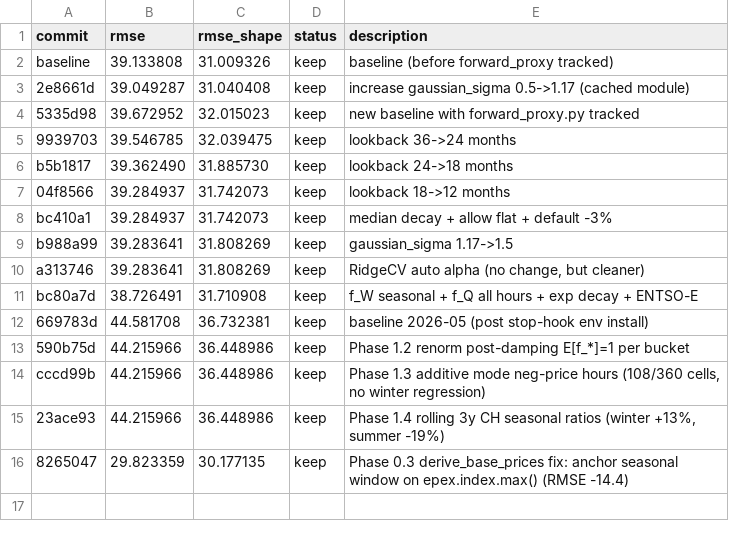
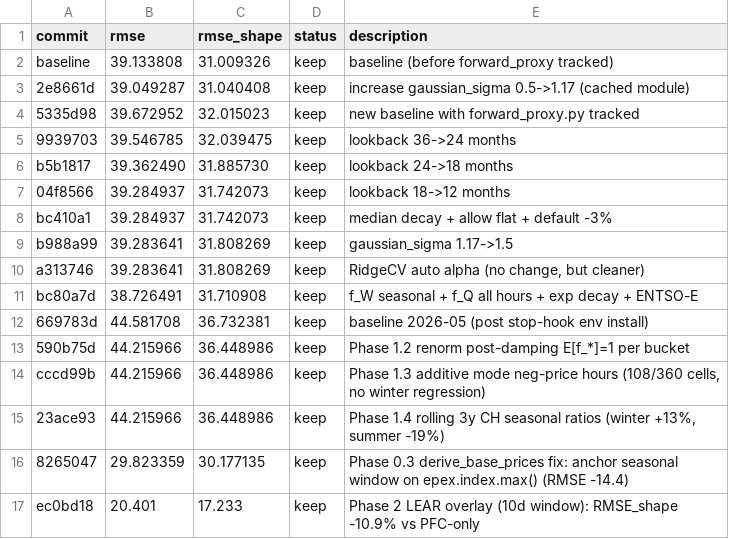
Before and after one commit to JulienFMV/PFC, a TSV file: results.tsv, drawn as a sheet.

```diff
--- a/results.tsv
+++ b/results.tsv
@@ -16 +16,2 @@ cccd99b	44.215966	36.448986	keep	Phase 1.3 additive mode neg-price hours (108/36
 8265047	29.823359	30.177135	keep	Phase 0.3 derive_base_prices fix: anchor seasonal window on epex.index.max() (RMSE -14.4)
+ec0bd18	20.401	17.233	keep	Phase 2 LEAR overlay (10d window): RMSE_shape -10.9% vs PFC-only
```
Also changed, not shown: 2 other files.
